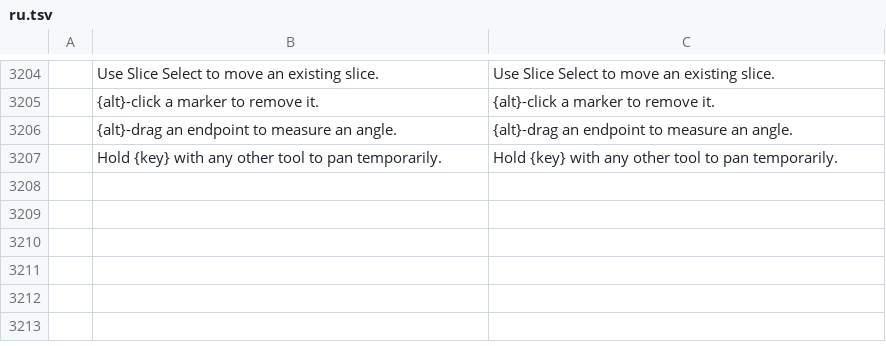
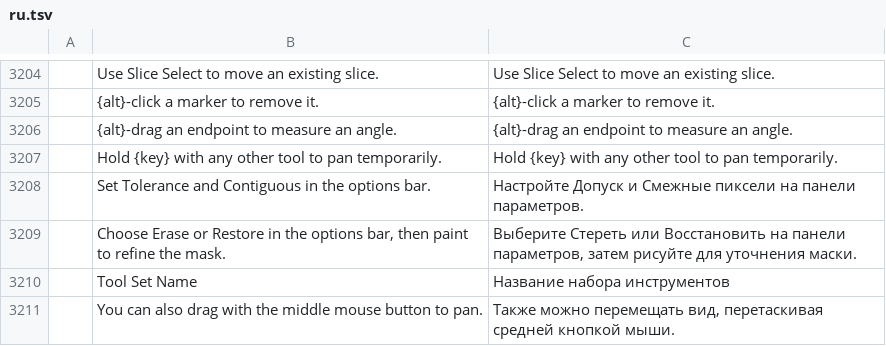
Before and after one commit to zdbosoxfan/local-image, a TSV file: crates/pc-ui-egui/src/i18n/ru.tsv, drawn as a sheet; only a part is shown, gaps mark what is left out; the diff names each change by its address in the sheet, - before the commit and + after, or states it on an @@ line.

```diff
--- a/crates/pc-ui-egui/src/i18n/ru.tsv
+++ b/crates/pc-ui-egui/src/i18n/ru.tsv
+row 3208:  | Set Tolerance and Contiguous in the options bar. | Настройте Допуск и Смежные пиксели на панели параметров.
+row 3209:  | Choose Erase or Restore in the options bar, then paint to refine the mask. | Выберите Стереть или Восстановить на панели параметров, затем рисуйте для уточнения маски.
+row 3210:  | Tool Set Name | Название набора инструментов
+row 3211:  | You can also drag with the middle mouse button to pan. | Также можно перемещать вид, перетаскивая средней кнопкой мыши.
```
Also changed, not shown: crates/pc-ui-egui/src/i18n/de.tsv, crates/pc-ui-egui/src/i18n/es.tsv, 16 other files.
